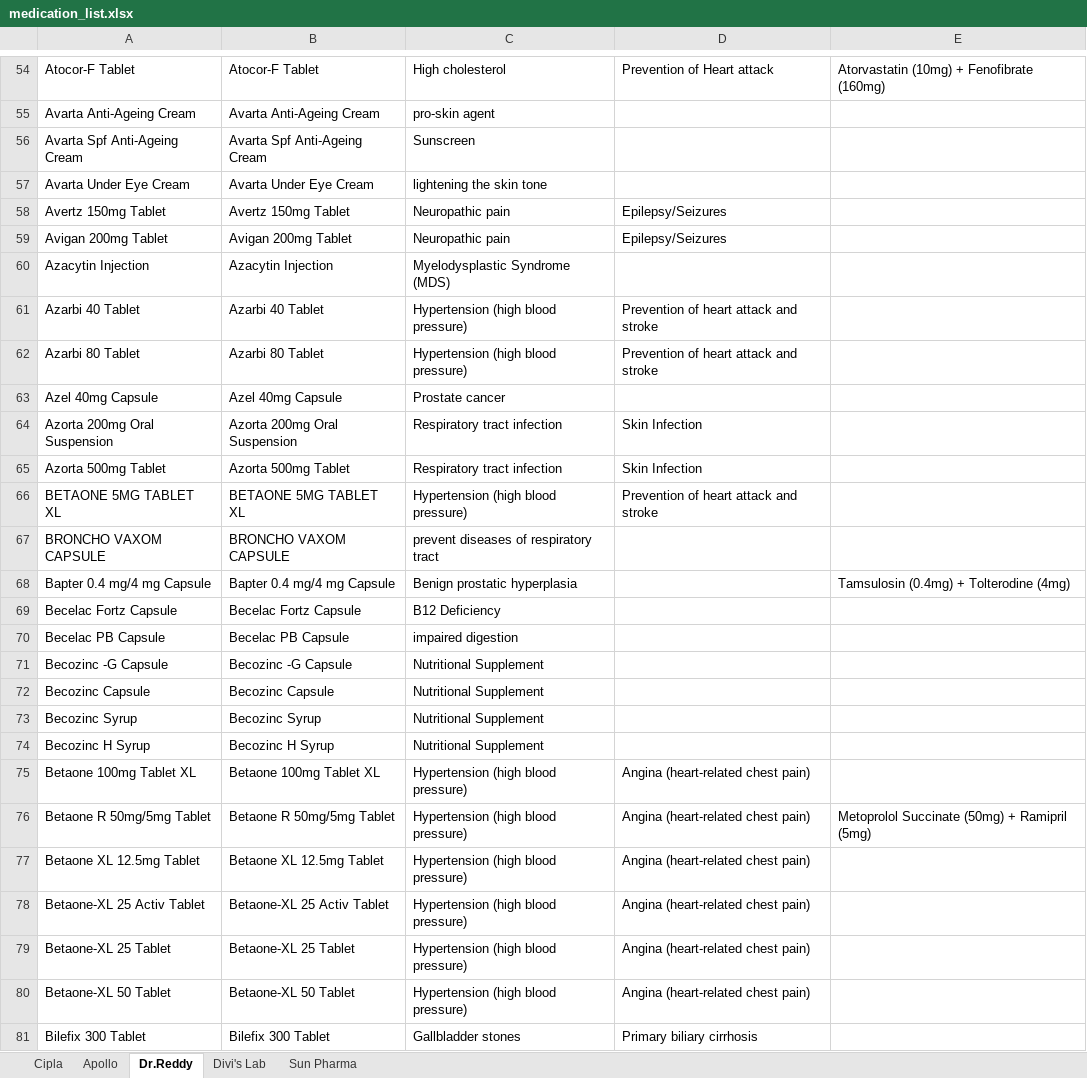
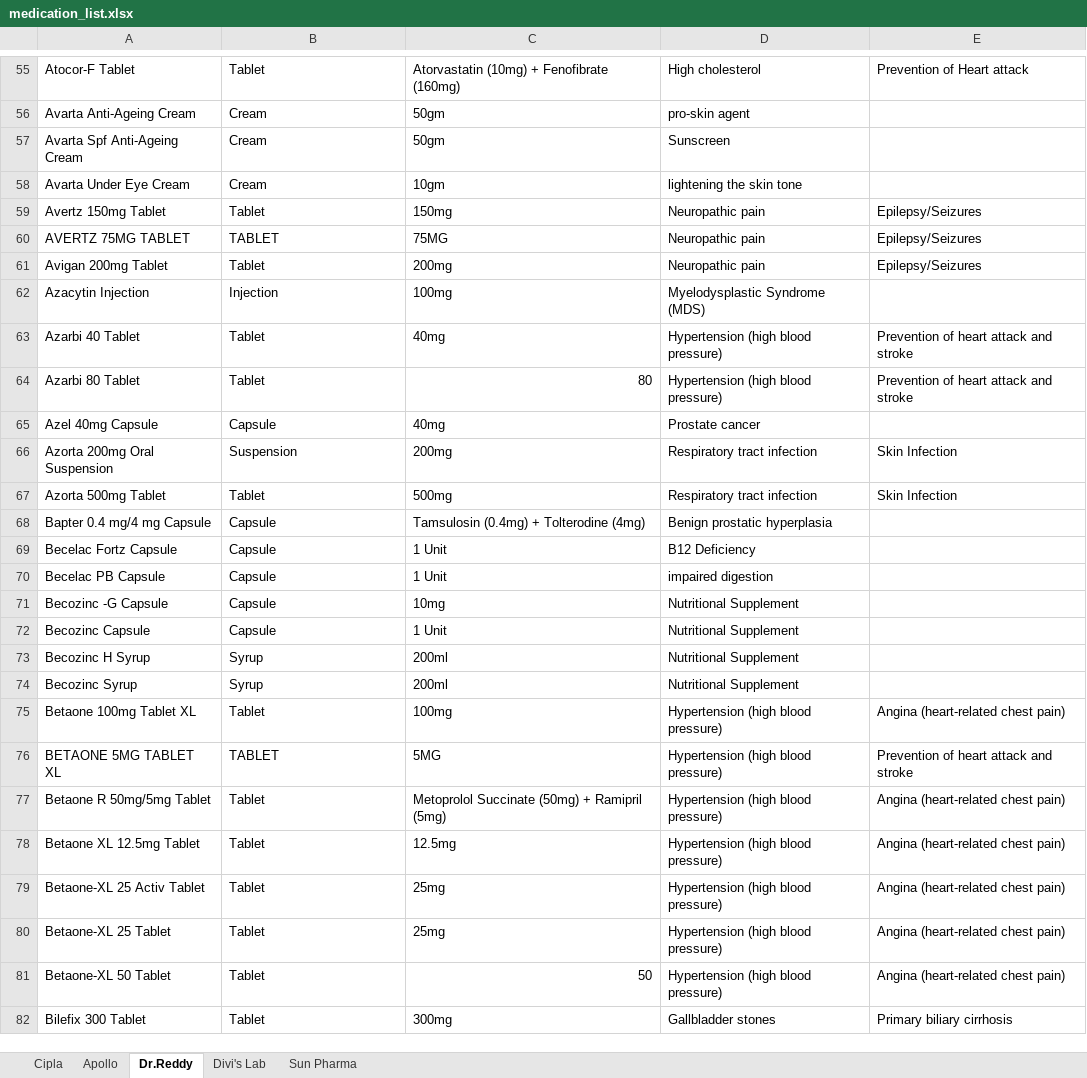
Before and after one commit to hlebushe/MedicalJacket, an Excel workbook: src/main/resources/medication_list.xlsx, sheet Dr.Reddy, drawn as a sheet; only a part is shown, gaps mark what is left out; values as stored, in another font and other column widths than the file's, no cell formats; conditional formats not drawn; removed rows and columns are numbered as before the commit, all else as after; the diff covers the shown part only; the diff names each change by its address in the sheet, - before the commit and + after, or states it on an @@ line.

```diff
--- a/src/main/resources/medication_list.xlsx (sheet Dr.Reddy)
+++ b/src/main/resources/medication_list.xlsx (sheet Dr.Reddy)
+column C, rows 55-59: Atorvastatin (10mg) + Fenofibrate (160mg) | 50gm | 50gm | 10gm | 150mg; rows 61-73: 200mg | 100mg | 40mg | 80 | 40mg | 200mg | 500mg | Tamsulosin (0.4mg) + Tolterodine (4mg) | 1 Unit | 1 Unit | 10mg | 1 Unit | 200ml; row 75: 100mg; rows 77-82: Metoprolol Succinate (50mg) + Ramipril (5mg) | 12.5mg | 25mg | 25mg | 50 | 300mg
-column E, row 54: Atorvastatin (10mg) + Fenofibrate (160mg); row 68: Tamsulosin (0.4mg) + Tolterodine (4mg); row 76: Metoprolol Succinate (50mg) + Ramipril (5mg)
-B55: Atocor-F Tablet
+B55: Tablet
-B56: Avarta Anti-Ageing Cream
+B56: Cream
-B57: Avarta Spf Anti-Ageing Cream
+B57: Cream
-B58: Avarta Under Eye Cream
+B58: Cream
-B59: Avertz 150mg Tablet
+B59: Tablet
+row 60: AVERTZ 75MG TABLET | TABLET | 75MG | Neuropathic pain | Epilepsy/Seizures
-B61: Avigan 200mg Tablet
+B61: Tablet
-B62: Azacytin Injection
+B62: Injection
-B63: Azarbi 40 Tablet
+B63: Tablet
-B64: Azarbi 80 Tablet
+B64: Tablet
-B65: Azel 40mg Capsule
+B65: Capsule
-B66: Azorta 200mg Oral Suspension
+B66: Suspension
-B67: Azorta 500mg Tablet
+B67: Tablet
-row 66: BETAONE 5MG TABLET XL | BETAONE 5MG TABLET XL | Hypertension (high blood pressure) | Prevention of heart attack and stroke
-row 67: BRONCHO VAXOM CAPSULE | BRONCHO VAXOM CAPSULE | prevent diseases of respiratory tract
-B68: Bapter 0.4 mg/4 mg Capsule
+B68: Capsule
-B69: Becelac Fortz Capsule
+B69: Capsule
-B70: Becelac PB Capsule
+B70: Capsule
-B71: Becozinc -G Capsule
+B71: Capsule
-B72: Becozinc Capsule
+B72: Capsule
-row 73: Becozinc Syrup | Becozinc Syrup | Nutritional Supplement
-B73: Becozinc H Syrup
+B73: Syrup
+row 74: Becozinc Syrup | Syrup | 200ml | Nutritional Supplement
-B75: Betaone 100mg Tablet XL
+B75: Tablet
+row 76: BETAONE 5MG TABLET XL | TABLET | 5MG | Hypertension (high blood pressure) | Prevention of heart attack and stroke
-B77: Betaone R 50mg/5mg Tablet
+B77: Tablet
-B78: Betaone XL 12.5mg Tablet
+B78: Tablet
-B79: Betaone-XL 25 Activ Tablet
+B79: Tablet
-B80: Betaone-XL 25 Tablet
+B80: Tablet
-B81: Betaone-XL 50 Tablet
+B81: Tablet
-B82: Bilefix 300 Tablet
+B82: Tablet
```
Also changed, not shown: 55 added rows, 55 removed rows and 891 edited cells elsewhere in this sheet, sheet Sun Pharma, sheet Cipla, sheet Apollo, sheet Divi's Lab, cell formats, target/classes/medication_list.xlsx, target/mj-2.0/WEB-INF/classes/medication_list.xlsx, 11 other files.
